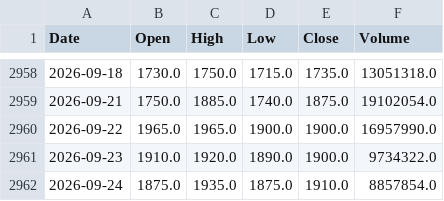
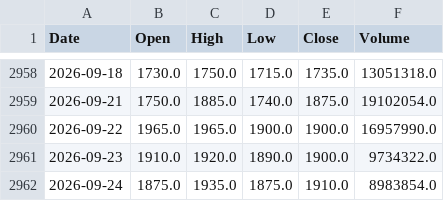
Before and after one commit to kendottv/trade, a CSV file: snr_backtest/data/2308.TW.csv, drawn as a sheet; only a part is shown, gaps mark what is left out.

```diff
--- a/snr_backtest/data/2308.TW.csv
+++ b/snr_backtest/data/2308.TW.csv
@@ -2961,2 +2961,2 @@
 2026-09-23,1910.0,1920.0,1890.0,1900.0,9734322.0
-2026-09-24,1875.0,1935.0,1875.0,1910.0,8857854.0
+2026-09-24,1875.0,1935.0,1875.0,1910.0,8983854.0
```
Also changed, not shown: snr_backtest/data/2303.TW.csv, snr_backtest/data/2317.TW.csv, 29 other files.
